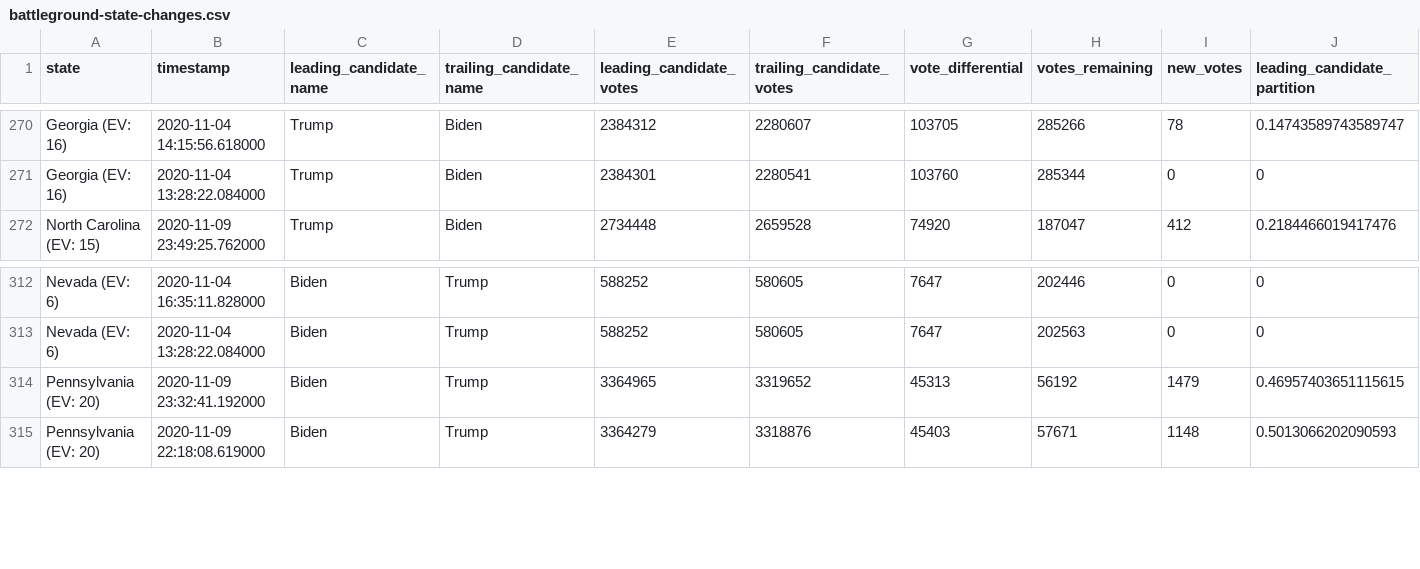
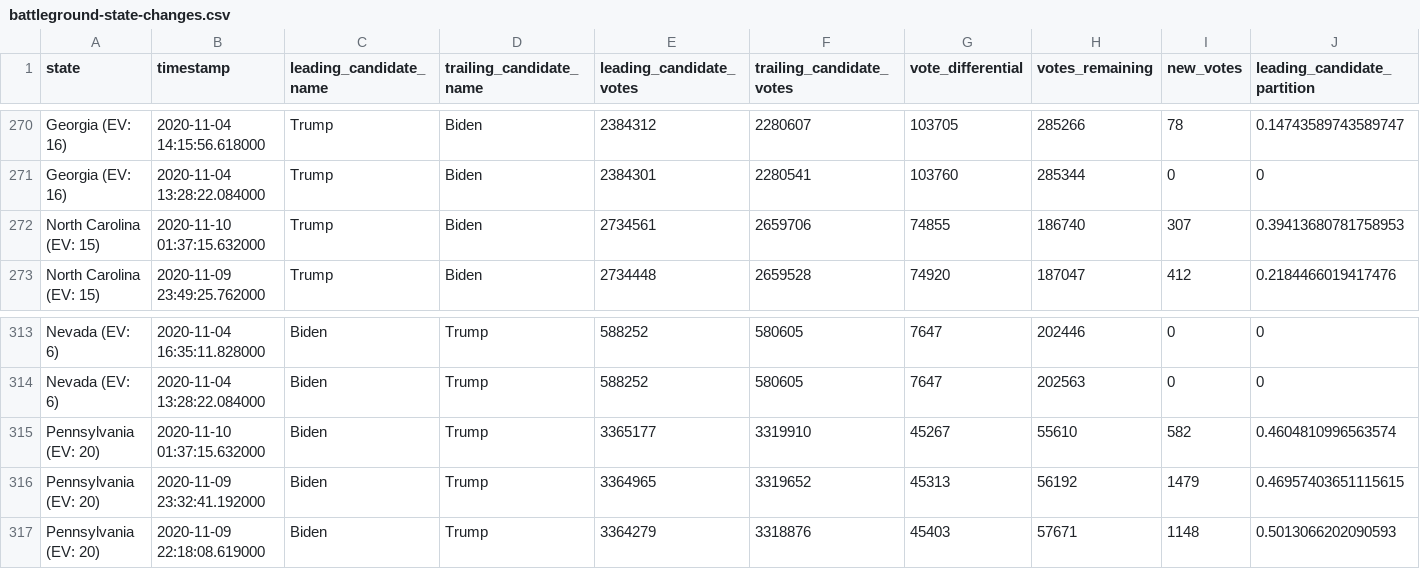
Before and after one commit to ThinkBIG-Company/nyt-2020-election-scraper, a CSV file: battleground-state-changes.csv, drawn as a sheet; only a part is shown, gaps mark what is left out; rows hold the shown columns only; the diff names each change by its address in the sheet, - before the commit and + after, or states it on an @@ line.

```diff
--- a/battleground-state-changes.csv
+++ b/battleground-state-changes.csv
+row 272: North Carolina (EV: 15) | 2020-11-10 01:37:15.632000 | Trump | Biden | 2734561 | 2659706 | 74855 | 186740 | 307 | 0.39413680781758953
+row 315: Pennsylvania (EV: 20) | 2020-11-10 01:37:15.632000 | Biden | Trump | 3365177 | 3319910 | 45267 | 55610 | 582 | 0.4604810996563574
```
Also changed, not shown: 3 other files.
